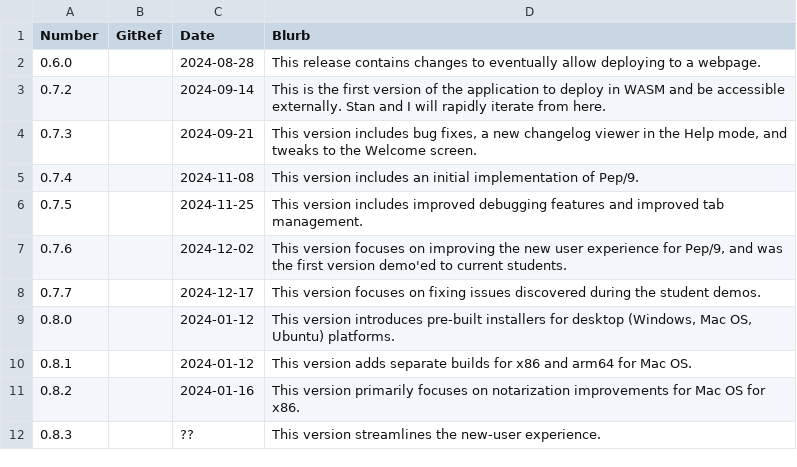
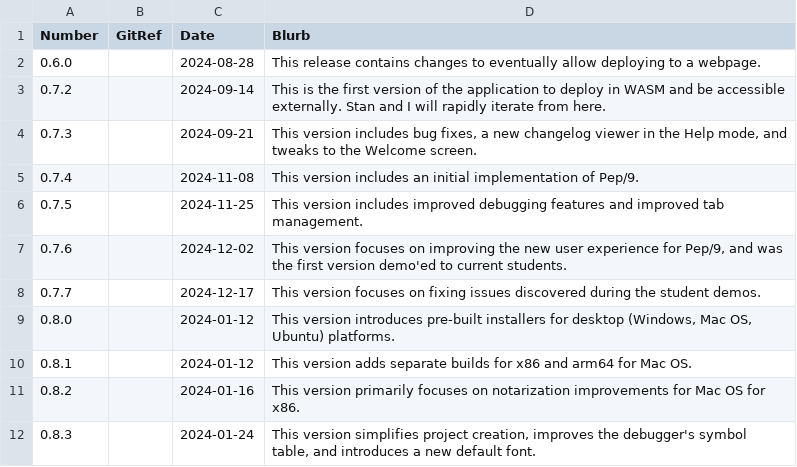
Before and after one commit to Matthew-McRaven/Pepp, a CSV file: data/changelog/versions.csv, drawn as a sheet.

Commit message:
docs: update blurb for current version

```diff
--- a/data/changelog/versions.csv
+++ b/data/changelog/versions.csv
@@ -11,2 +11,2 @@ Number,GitRef,Date,Blurb
 0.8.2,,2024-01-16,"This version primarily focuses on notarization improvements for Mac OS for x86."
-0.8.3,,??,"This version streamlines the new-user experience."
+0.8.3,,2024-01-24,"This version simplifies project creation, improves the debugger's symbol table, and introduces a new default font."
```
